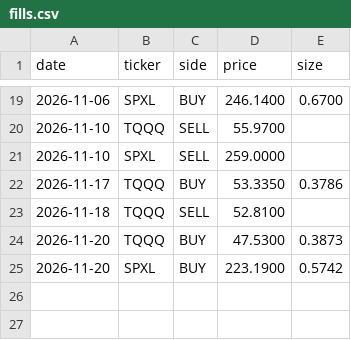
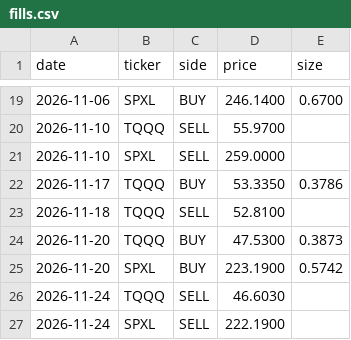
Before and after one commit to CazSyd/IBS-Strategy, a CSV file: data/fills.csv, drawn as a sheet; only a part is shown, gaps mark what is left out; the diff names each change by its address in the sheet, - before the commit and + after, or states it on an @@ line.

```diff
--- a/data/fills.csv
+++ b/data/fills.csv
+row 26: 2026-11-24 | TQQQ | SELL | 46.6030
+row 27: 2026-11-24 | SPXL | SELL | 222.1900
```
